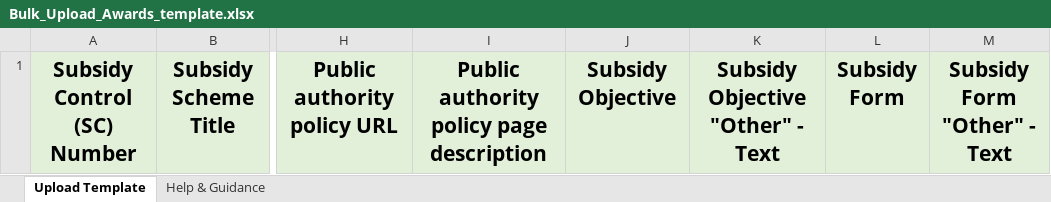
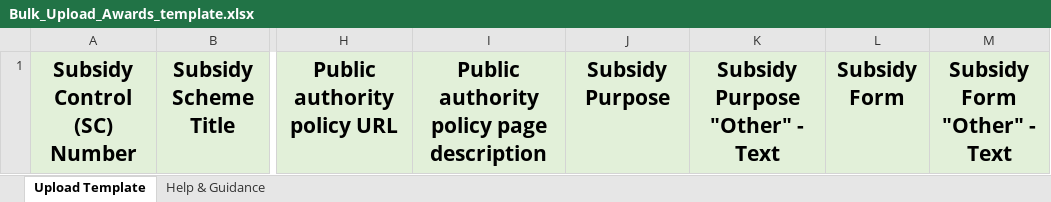
Before and after one commit to UKGovernmentBEIS/transparency-db-admin-portal, an Excel workbook: public/assets/files/Bulk_Upload_Awards_template.xlsx, sheet Upload Template, drawn as a sheet; only a part is shown, gaps mark what is left out; values as stored, in another font and other column widths than the file's, no borders; the diff names each change by its address in the sheet, - before the commit and + after, or states it on an @@ line.

Commit message:
chore: updated award template

```diff
--- a/public/assets/files/Bulk_Upload_Awards_template.xlsx (sheet Upload Template)
+++ b/public/assets/files/Bulk_Upload_Awards_template.xlsx (sheet Upload Template)
-J1: Subsidy Objective
+J1: Subsidy Purpose
-K1: Subsidy Objective "Other" - Text
+K1: Subsidy Purpose "Other" - Text
```
Also changed, not shown: sheet Help & Guidance.
